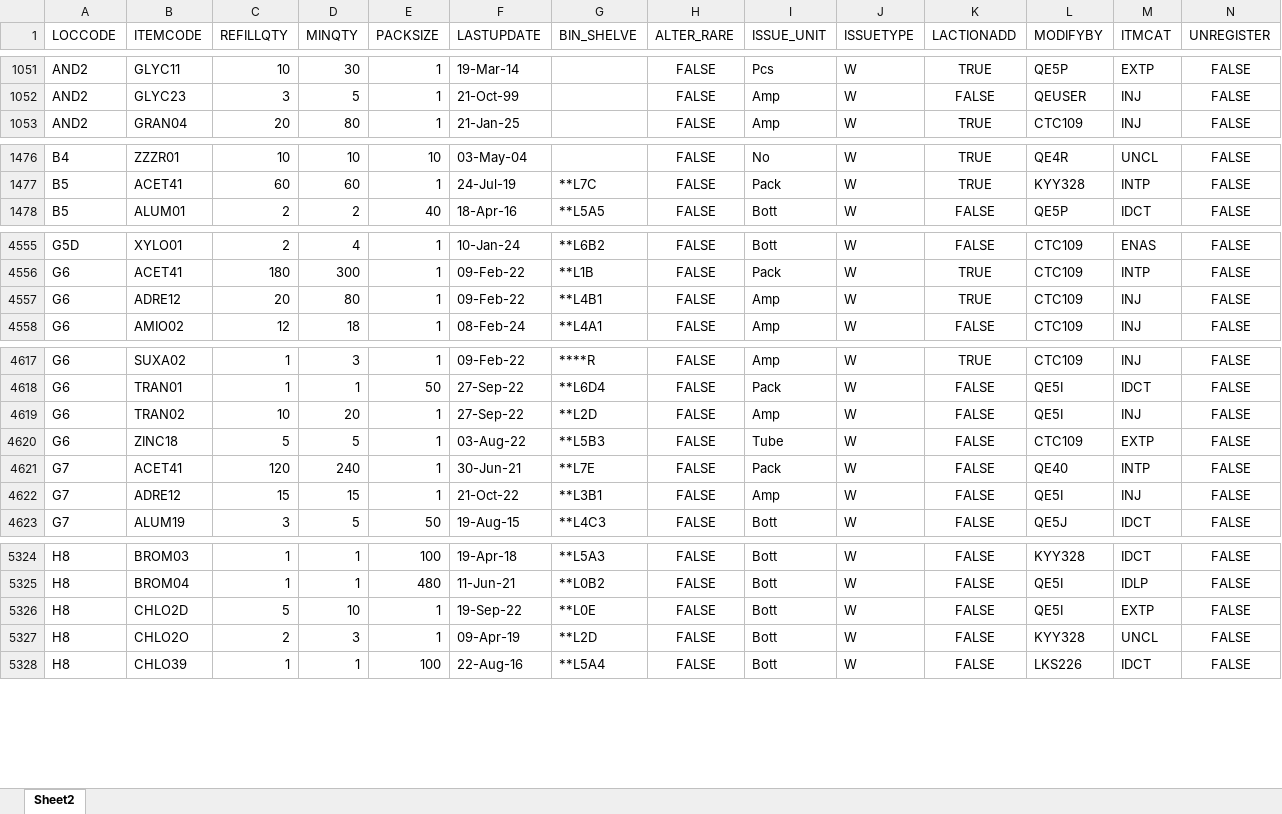
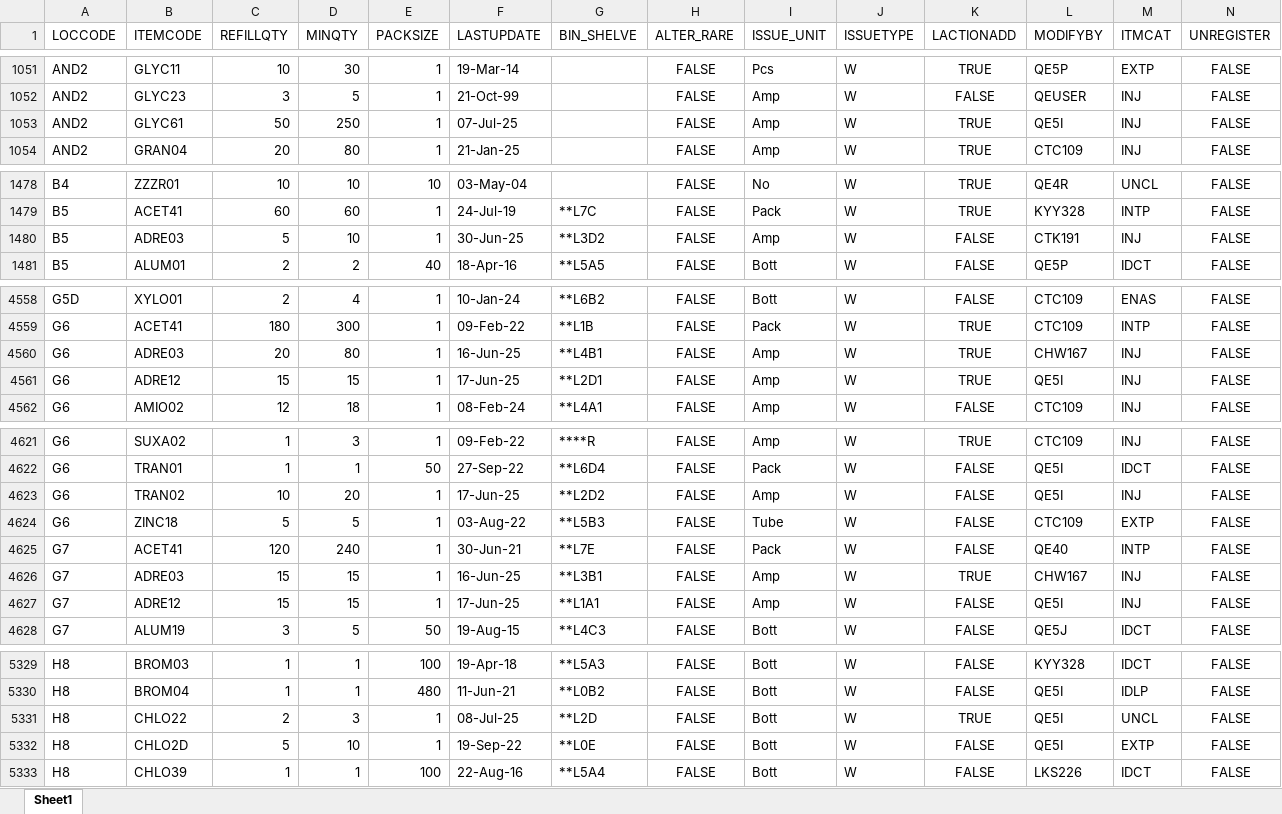
Before and after one commit to AlexCheung109/WardStockLocationCheck, an Excel workbook: Location.xlsx, sheet Sheet1, drawn as a sheet; only a part is shown, gaps mark what is left out; values as stored, in another font and other column widths than the file's, no borders; removed rows and columns are numbered as before the commit, all else as after; the diff covers the shown part only; the diff names each change by its address in the sheet, - before the commit and + after, or states it on an @@ line.

Commit message:
Update Location.xlsx

```diff
--- a/Location.xlsx (sheet Sheet1)
+++ b/Location.xlsx (sheet Sheet1)
-sheet tab: Sheet2
+sheet tab: Sheet1
+row 1053: AND2 | GLYC61 | 50 | 250 | 1 | 07-Jul-25 |  | FALSE | Amp | W | TRUE | QE5I | INJ | FALSE
+row 1480: B5 | ADRE03 | 5 | 10 | 1 | 30-Jun-25 | **L3D2 | FALSE | Amp | W | FALSE | CTK191 | INJ | FALSE
-B4560 (ITEMCODE): ADRE12
+B4560 (ITEMCODE): ADRE03
-F4560 (LASTUPDATE): 09-Feb-22
+F4560 (LASTUPDATE): 16-Jun-25
-L4560 (MODIFYBY): CTC109
+L4560 (MODIFYBY): CHW167
+row 4561: G6 | ADRE12 | 15 | 15 | 1 | 17-Jun-25 | **L2D1 | FALSE | Amp | W | TRUE | QE5I | INJ | FALSE
-F4623 (LASTUPDATE): 27-Sep-22
+F4623 (LASTUPDATE): 17-Jun-25
-G4623 (BIN_SHELVE): **L2D
+G4623 (BIN_SHELVE): **L2D2
+row 4626: G7 | ADRE03 | 15 | 15 | 1 | 16-Jun-25 | **L3B1 | FALSE | Amp | W | TRUE | CHW167 | INJ | FALSE
-F4627 (LASTUPDATE): 21-Oct-22
+F4627 (LASTUPDATE): 17-Jun-25
-G4627 (BIN_SHELVE): **L3B1
+G4627 (BIN_SHELVE): **L1A1
+row 5331: H8 | CHLO22 | 2 | 3 | 1 | 08-Jul-25 | **L2D | FALSE | Bott | W | TRUE | QE5I | UNCL | FALSE
-row 5327: H8 | CHLO2O | 2 | 3 | 1 | 09-Apr-19 | **L2D | FALSE | Bott | W | FALSE | KYY328 | UNCL | FALSE
```
Also changed, not shown: 1 added row and 382 edited cells elsewhere in this sheet.
